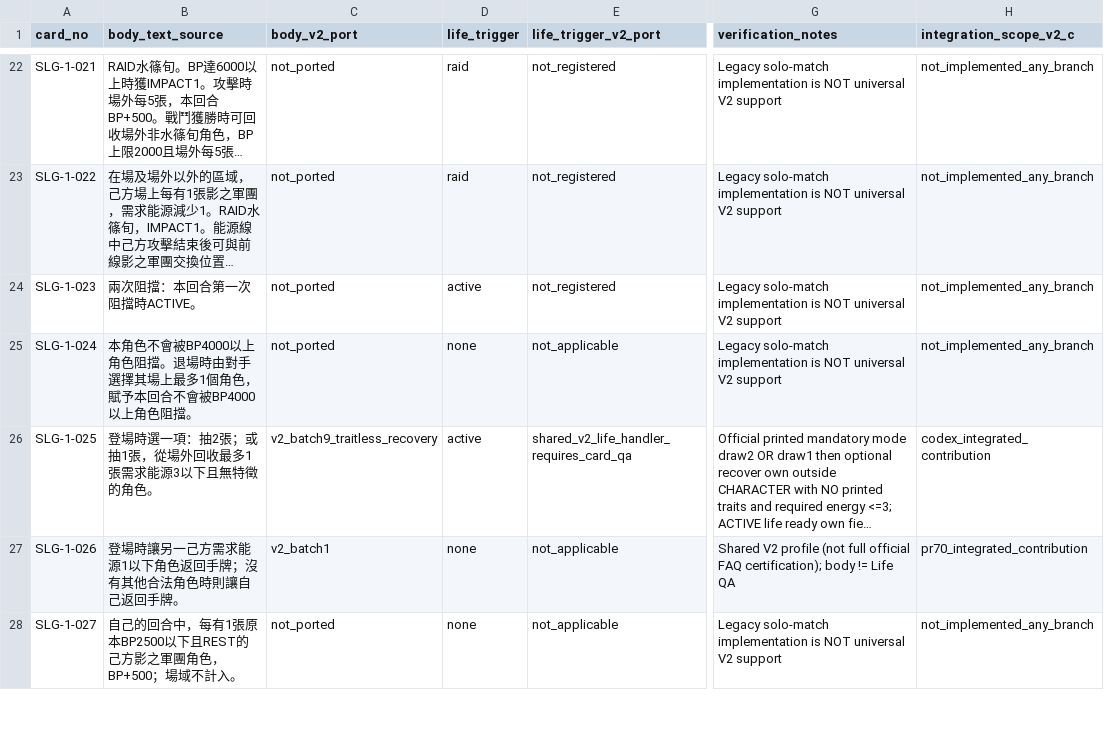
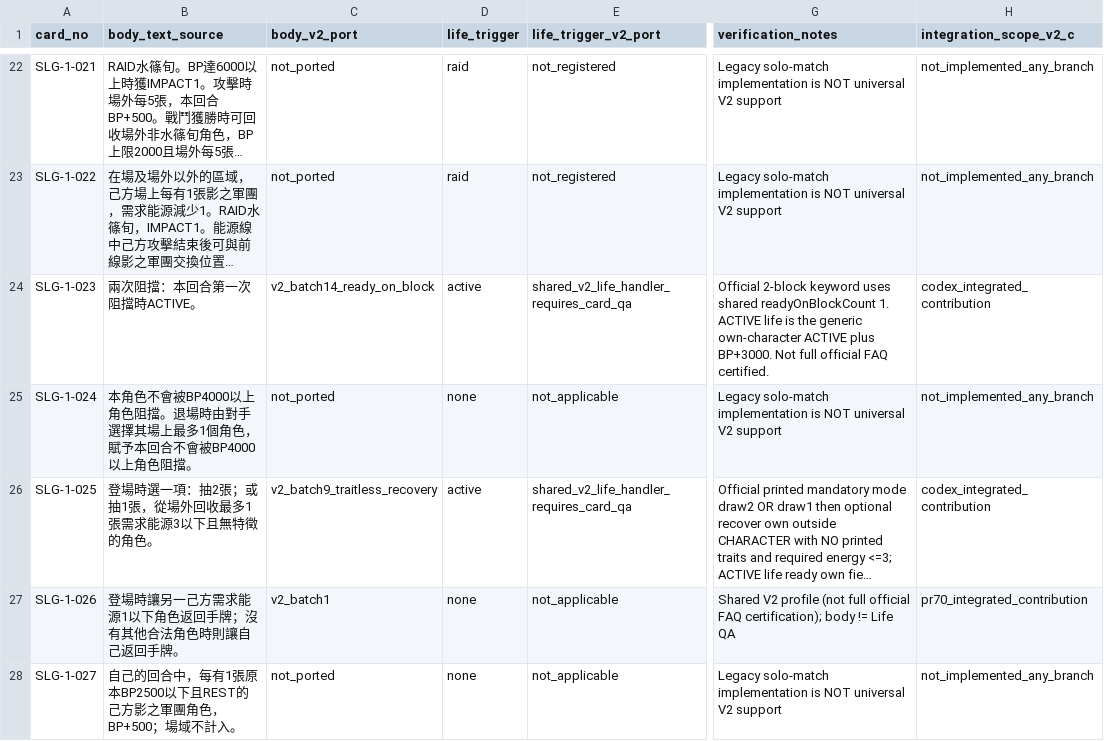
Before and after one commit to will00t-debug/Ua, a CSV file: audit/v2-c-slg-status.csv, drawn as a sheet; only a part is shown, gaps mark what is left out; long unchanged cells end in …; the diff covers the shown part only; the diff names each change by its address in the sheet, - before the commit and + after, or states it on an @@ line.

```diff
--- a/audit/v2-c-slg-status.csv
+++ b/audit/v2-c-slg-status.csv
-C24 (body_v2_port): not_ported
+C24 (body_v2_port): v2_batch14_ready_on_block
-E24 (life_trigger_v2_port): not_registered
+E24 (life_trigger_v2_port): shared_v2_life_handler_requires_card_qa
-G24 (verification_notes): Legacy solo-match implementation is NOT universal V2 support
+G24 (verification_notes): Official 2-block keyword uses shared readyOnBlockCount 1. ACTIVE life is the generic own-character ACTIVE plus BP+3000. Not full official FAQ certified.
-H24 (integration_scope_v2_c): not_implemented_any_branch
+H24 (integration_scope_v2_c): codex_integrated_contribution
```
Also changed, not shown: 6 edited cells elsewhere in this file, 8 other files.
